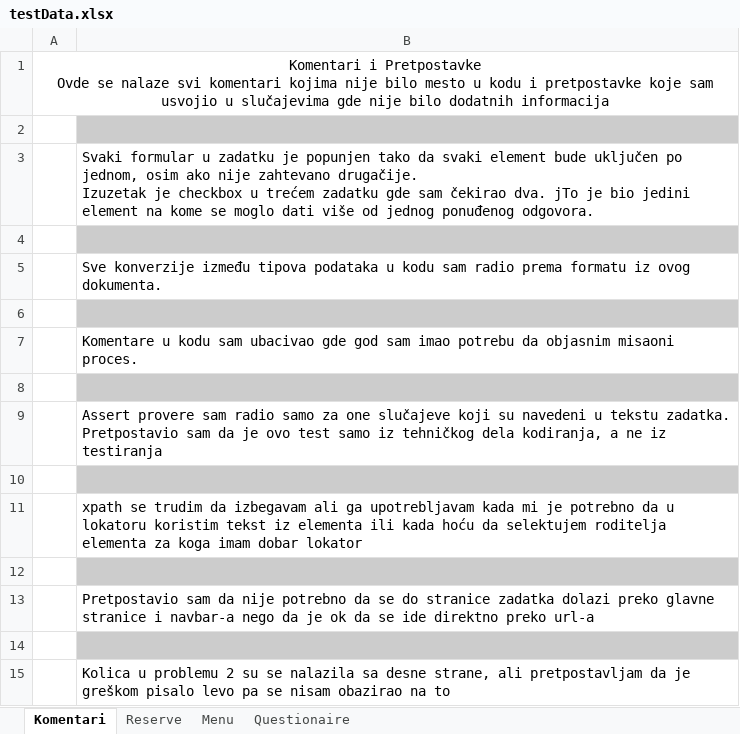
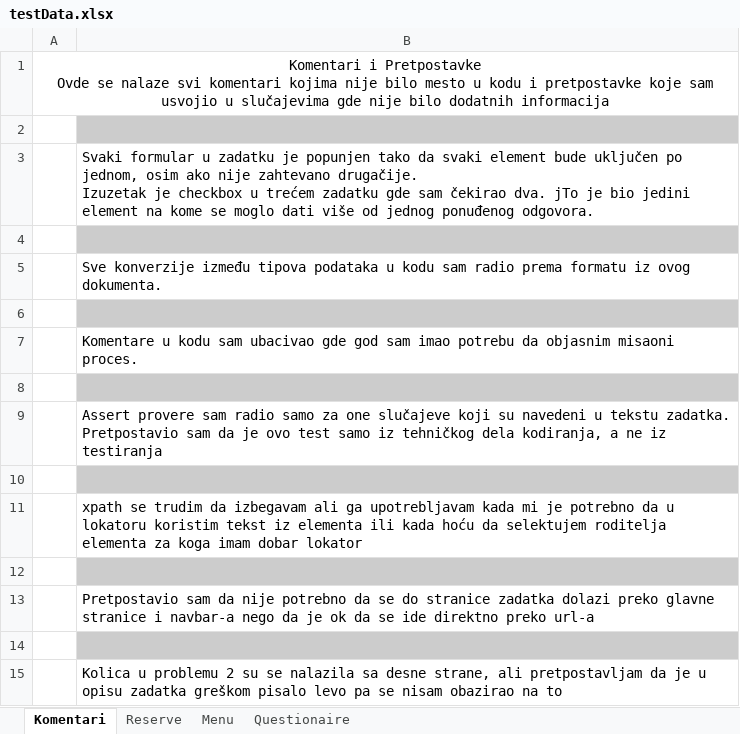
Before and after one commit to Mladen-Mladenovic/examKitchen, an Excel workbook: docs/testData.xlsx, sheet Komentari, drawn as a sheet; values as stored, in another font and other column widths than the file's, no borders; the diff names each change by its address in the sheet, - before the commit and + after, or states it on an @@ line.

Commit message:
testData edited

```diff
--- a/docs/testData.xlsx (sheet Komentari)
+++ b/docs/testData.xlsx (sheet Komentari)
-B15: …da je greškom pisalo…
+B15: …da je u opisu zadatka greškom pisalo…
```
